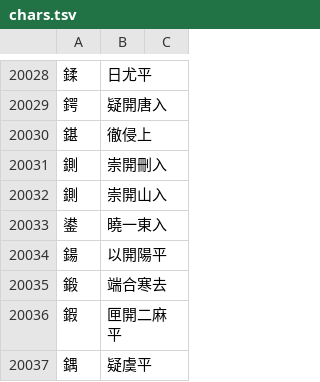
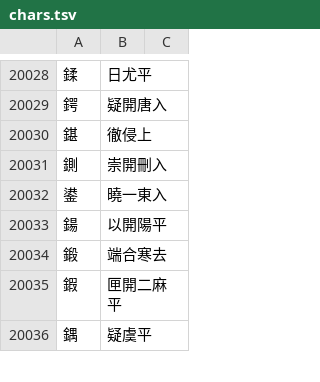
Before and after one commit to nk2028/rime-dict-source, a TSV file: chars.tsv, drawn as a sheet; only a part is shown, gaps mark what is left out.

Commit message:
Remove 崇開山入 from 鍘 (should be 刪韻)

```diff
--- a/chars.tsv
+++ b/chars.tsv
@@ -20031,3 +20031,2 @@
 鍘	崇開刪入
-鍘	崇開山入
 鍙	曉一東入
```
